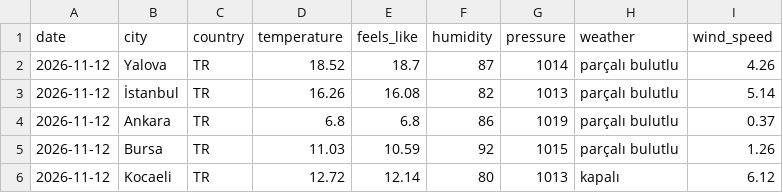
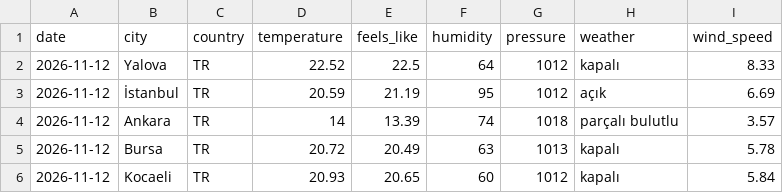
Before and after one commit to acetinkaya/turkiye-daily-open-data, a CSV file: data/weather/csv/2026-11-12.csv, drawn as a sheet.

```diff
--- a/data/weather/csv/2026-11-12.csv
+++ b/data/weather/csv/2026-11-12.csv
@@ -1,6 +1,6 @@
 date,city,country,temperature,feels_like,humidity,pressure,weather,wind_speed
-2026-11-12,Yalova,TR,18.52,18.7,87,1014,parçalı bulutlu,4.26
-2026-11-12,İstanbul,TR,16.26,16.08,82,1013,parçalı bulutlu,5.14
-2026-11-12,Ankara,TR,6.8,6.8,86,1019,parçalı bulutlu,0.37
-2026-11-12,Bursa,TR,11.03,10.59,92,1015,parçalı bulutlu,1.26
-2026-11-12,Kocaeli,TR,12.72,12.14,80,1013,kapalı,6.12
+2026-11-12,Yalova,TR,22.52,22.5,64,1012,kapalı,8.33
+2026-11-12,İstanbul,TR,20.59,21.19,95,1012,açık,6.69
+2026-11-12,Ankara,TR,14,13.39,74,1018,parçalı bulutlu,3.57
+2026-11-12,Bursa,TR,20.72,20.49,63,1013,kapalı,5.78
+2026-11-12,Kocaeli,TR,20.93,20.65,60,1012,kapalı,5.84
```
Also changed, not shown: 2 other files.
